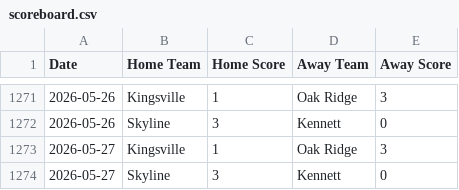
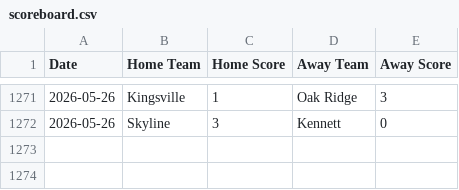
Before and after one commit to AllMOSports/Spring-Softball-Rankings, a CSV file: scoreboard.csv, drawn as a sheet; only a part is shown, gaps mark what is left out.

```diff
--- a/scoreboard.csv
+++ b/scoreboard.csv
@@ -1272,3 +1272 @@ Date,Home Team,Home Score,Away Team,Away Score
 2026-05-26,Skyline,3,Kennett,0
-2026-05-27,Kingsville,1,Oak Ridge,3
-2026-05-27,Skyline,3,Kennett,0
```
Also changed, not shown: ratings_all.csv, ratings_class1.csv, 4 other files.
